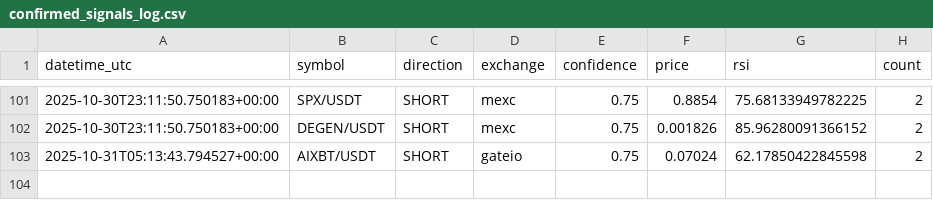
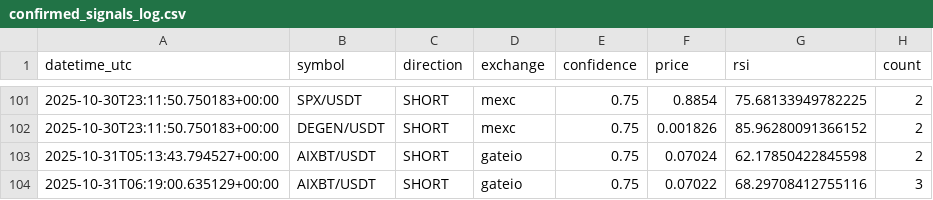
Before and after one commit to anilrajtiwari/Oct1, a CSV file: confirmed_signals_log.csv, drawn as a sheet; only a part is shown, gaps mark what is left out; the diff names each change by its address in the sheet, - before the commit and + after, or states it on an @@ line.

Commit message:
Add confirmed signal: AIXBT/USDT SHORT

```diff
--- a/confirmed_signals_log.csv
+++ b/confirmed_signals_log.csv
+row 104: 2025-10-31T06:19:00.635129+00:00 | AIXBT/USDT | SHORT | gateio | 0.75 | 0.07022 | 68.29708412755116 | 3
```
